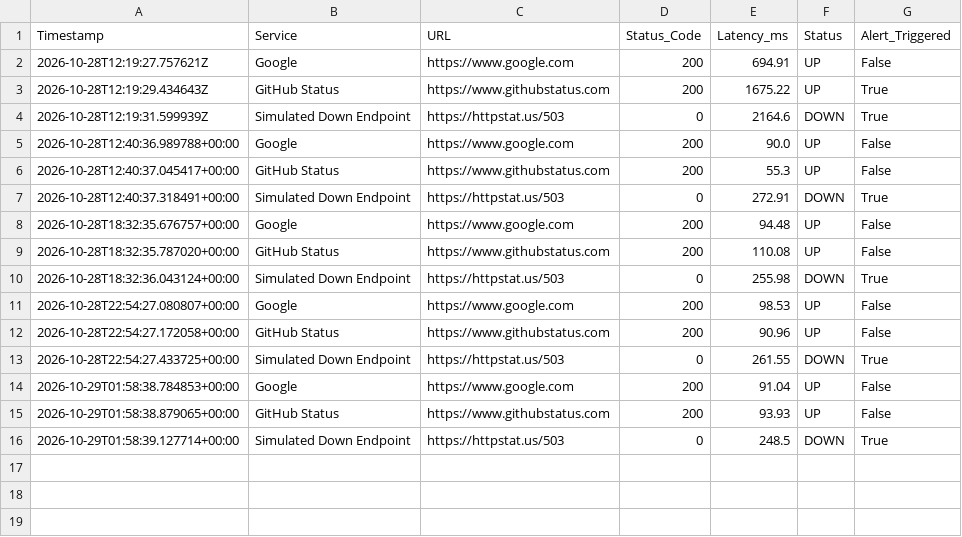
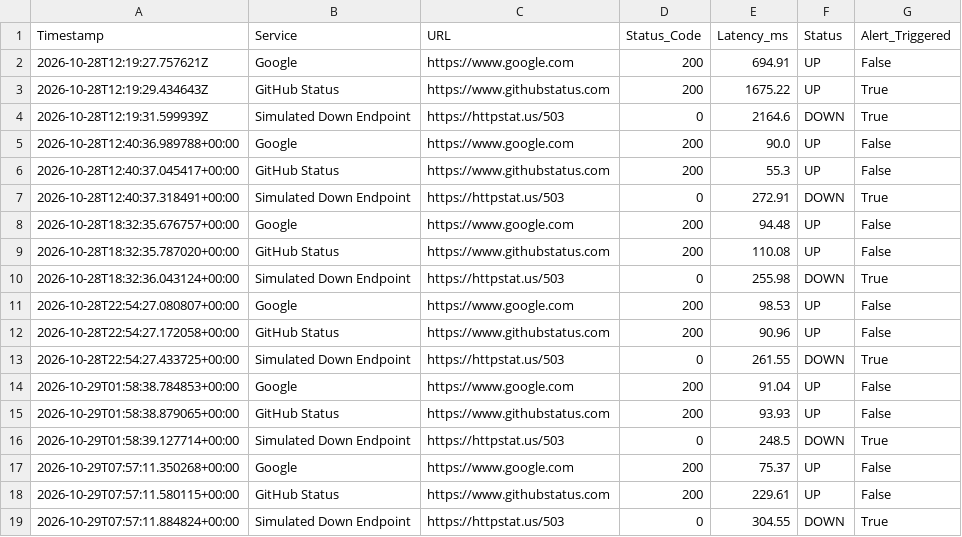
Before and after one commit to JatinJoshi-JJ/cloud-monitoring-telemetry, a CSV file: uptime_logs.csv, drawn as a sheet; the diff names each change by its address in the sheet, - before the commit and + after, or states it on an @@ line.

```diff
--- a/uptime_logs.csv
+++ b/uptime_logs.csv
+row 17: 2026-10-29T07:57:11.350268+00:00 | Google | https://www.google.com | 200 | 75.37 | UP | False
+row 18: 2026-10-29T07:57:11.580115+00:00 | GitHub Status | https://www.githubstatus.com | 200 | 229.61 | UP | False
+row 19: 2026-10-29T07:57:11.884824+00:00 | Simulated Down Endpoint | https://httpstat.us/503 | 0 | 304.55 | DOWN | True
```
